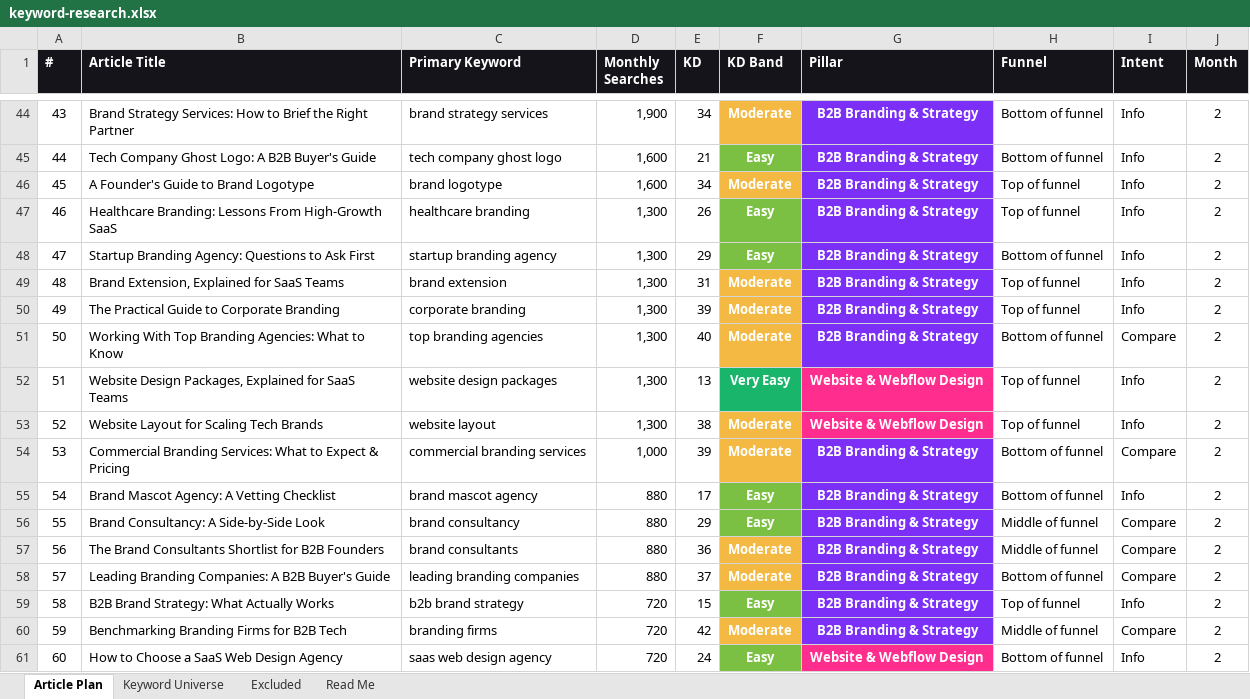
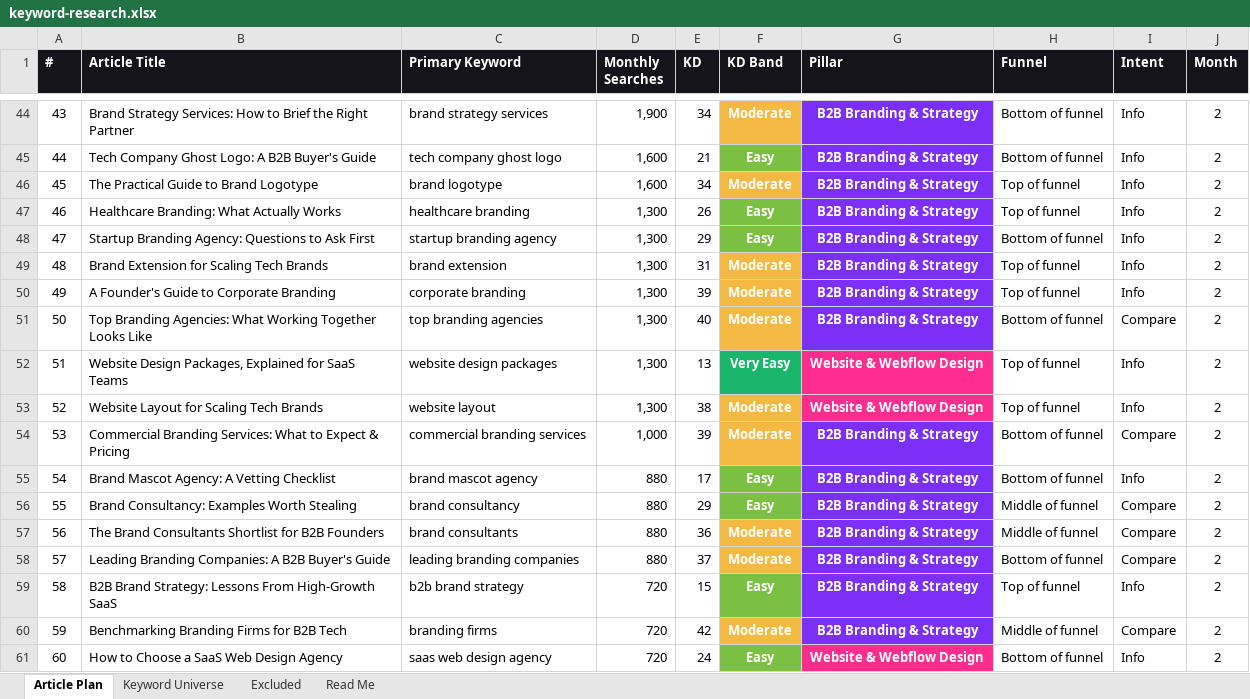
Before and after one commit to jonestj-boop/decks, an Excel workbook: decks/eloqwnt/keyword-research.xlsx, sheet Article Plan, drawn as a sheet; only a part is shown, gaps mark what is left out; values as stored, in another font and other column widths than the file's, no borders; the diff covers the shown part only; the diff names each change by its address in the sheet, - before the commit and + after, or states it on an @@ line.

```diff
--- a/decks/eloqwnt/keyword-research.xlsx (sheet Article Plan)
+++ b/decks/eloqwnt/keyword-research.xlsx (sheet Article Plan)
-B46 (Article Title): A Founder's Guide to Brand Logotype
+B46 (Article Title): The Practical Guide to Brand Logotype
-B47 (Article Title): Healthcare Branding: Lessons From High-Growth SaaS
+B47 (Article Title): Healthcare Branding: What Actually Works
-B49 (Article Title): Brand Extension, Explained for SaaS Teams
+B49 (Article Title): Brand Extension for Scaling Tech Brands
-B50 (Article Title): The Practical Guide to Corporate Branding
+B50 (Article Title): A Founder's Guide to Corporate Branding
-B51 (Article Title): Working With Top Branding Agencies: What to Know
+B51 (Article Title): Top Branding Agencies: What Working Together Looks Like
-B56 (Article Title): Brand Consultancy: A Side-by-Side Look
+B56 (Article Title): Brand Consultancy: Examples Worth Stealing
-B59 (Article Title): B2B Brand Strategy: What Actually Works
+B59 (Article Title): B2B Brand Strategy: Lessons From High-Growth SaaS
```
Also changed, not shown: 63 edited cells elsewhere in this sheet, 1 other file.
